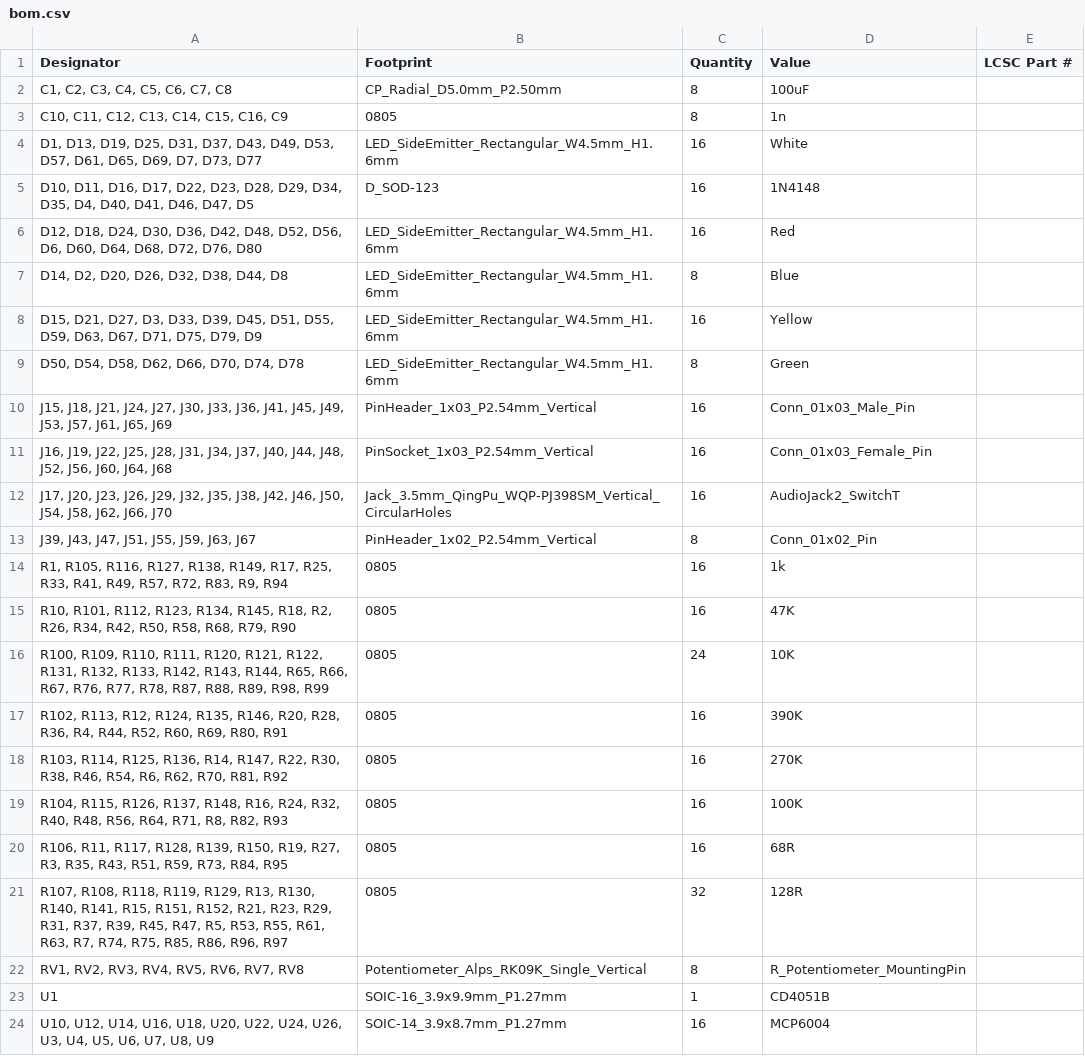
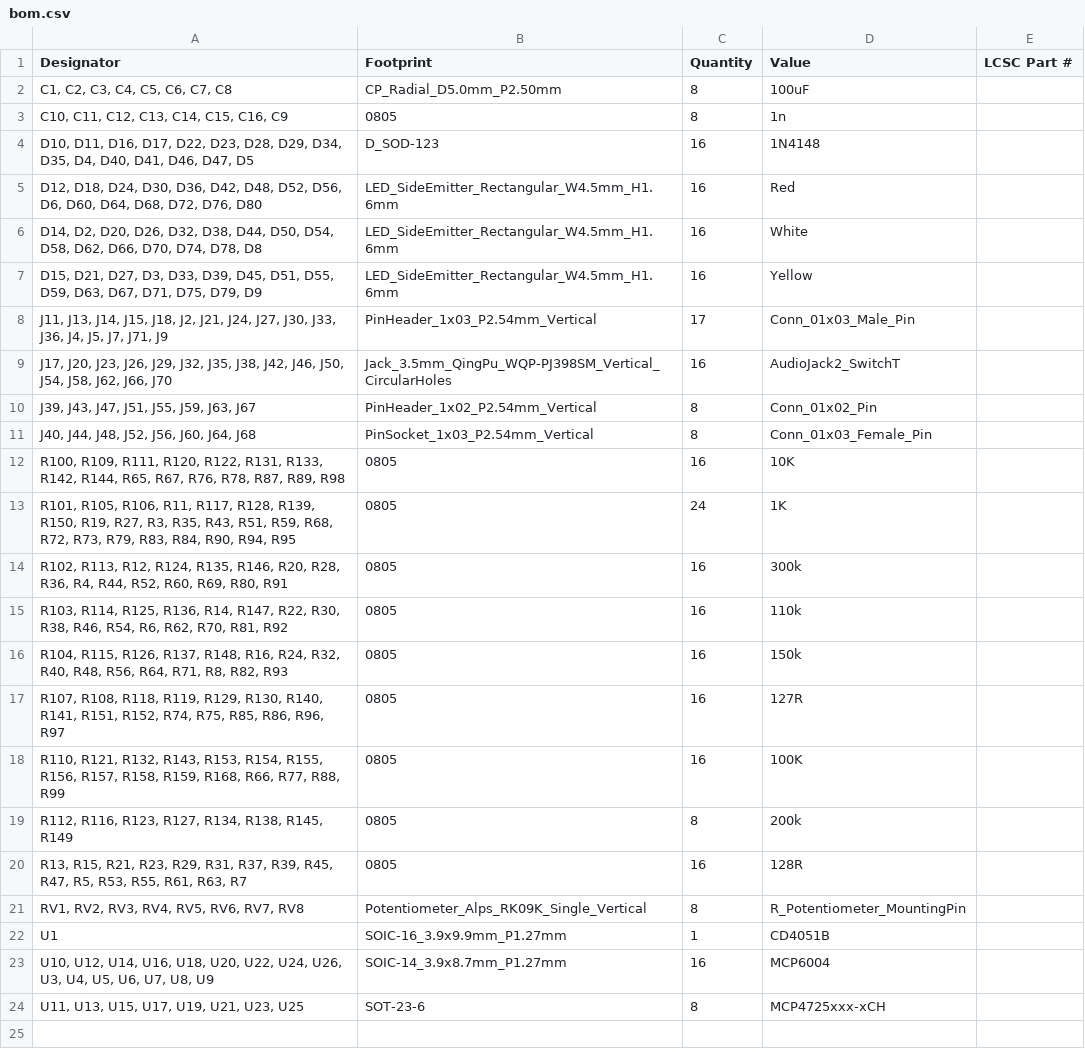
Before and after one commit to Oblique-Industry/Oblique-Easel, a CSV file: Oblique Palette 0.5.1 PCB/Oblique Palette 0.5.x PCB Main/production/bom.csv, drawn as a sheet.

```diff
--- a/Oblique Palette 0.5.1 PCB/Oblique Palette 0.5.x PCB Main/production/bom.csv
+++ b/Oblique Palette 0.5.1 PCB/Oblique Palette 0.5.x PCB Main/production/bom.csv
@@ -3,20 +3,19 @@
 "C10, C11, C12, C13, C14, C15, C16, C9",0805,8,1n,
-"D1, D13, D19, D25, D31, D37, D43, D49, D53, D57, D61, D65, D69, D7, D73, D77",LED_SideEmitter_Rectangular_W4.5mm_H1.6mm,16,White,
 "D10, D11, D16, D17, D22, D23, D28, D29, D34, D35, D4, D40, D41, D46, D47, D5",D_SOD-123,16,1N4148,
 "D12, D18, D24, D30, D36, D42, D48, D52, D56, D6, D60, D64, D68, D72, D76, D80",LED_SideEmitter_Rectangular_W4.5mm_H1.6mm,16,Red,
-"D14, D2, D20, D26, D32, D38, D44, D8",LED_SideEmitter_Rectangular_W4.5mm_H1.6mm,8,Blue,
+"D14, D2, D20, D26, D32, D38, D44, D50, D54, D58, D62, D66, D70, D74, D78, D8",LED_SideEmitter_Rectangular_W4.5mm_H1.6mm,16,White,
 "D15, D21, D27, D3, D33, D39, D45, D51, D55, D59, D63, D67, D71, D75, D79, D9",LED_SideEmitter_Rectangular_W4.5mm_H1.6mm,16,Yellow,
-"D50, D54, D58, D62, D66, D70, D74, D78",LED_SideEmitter_Rectangular_W4.5mm_H1.6mm,8,Green,
-"J15, J18, J21, J24, J27, J30, J33, J36, J41, J45, J49, J53, J57, J61, J65, J69",PinHeader_1x03_P2.54mm_Vertical,16,Conn_01x03_Male_Pin,
-"J16, J19, J22, J25, J28, J31, J34, J37, J40, J44, J48, J52, J56, J60, J64, J68",PinSocket_1x03_P2.54mm_Vertical,16,Conn_01x03_Female_Pin,
+"J11, J13, J14, J15, J18, J2, J21, J24, J27, J30, J33, J36, J4, J5, J7, J71, J9",PinHeader_1x03_P2.54mm_Vertical,17,Conn_01x03_Male_Pin,
 "J17, J20, J23, J26, J29, J32, J35, J38, J42, J46, J50, J54, J58, J62, J66, J70",Jack_3.5mm_QingPu_WQP-PJ398SM_Vertical_CircularHoles,16,AudioJack2_SwitchT,
 "J39, J43, J47, J51, J55, J59, J63, J67",PinHeader_1x02_P2.54mm_Vertical,8,Conn_01x02_Pin,
-"R1, R105, R116, R127, R138, R149, R17, R25, R33, R41, R49, R57, R72, R83, R9, R94",0805,16,1k,
-"R10, R101, R112, R123, R134, R145, R18, R2, R26, R34, R42, R50, R58, R68, R79, R90",0805,16,47K,
-"R100, R109, R110, R111, R120, R121, R122, R131, R132, R133, R142, R143, R144, R65, R66, R67, R76, R77, R78, R87, R88, R89, R98, R99",0805,24,10K,
-"R102, R113, R12, R124, R135, R146, R20, R28, R36, R4, R44, R52, R60, R69, R80, R91",0805,16,390K,
-"R103, R114, R125, R136, R14, R147, R22, R30, R38, R46, R54, R6, R62, R70, R81, R92",0805,16,270K,
-"R104, R115, R126, R137, R148, R16, R24, R32, R40, R48, R56, R64, R71, R8, R82, R93",0805,16,100K,
-"R106, R11, R117, R128, R139, R150, R19, R27, R3, R35, R43, R51, R59, R73, R84, R95",0805,16,68R,
-"R107, R108, R118, R119, R129, R13, R130, R140, R141, R15, R151, R152, R21, R23, R29, R31, R37, R39, R45, R47, R5, R53, R55, R61, R63, R7, R74, R75, R85, R86, R96, R97",0805,32,128R,
+"J40, J44, J48, J52, J56, J60, J64, J68",PinSocket_1x03_P2.54mm_Vertical,8,Conn_01x03_Female_Pin,
+"R100, R109, R111, R120, R122, R131, R133, R142, R144, R65, R67, R76, R78, R87, R89, R98",0805,16,10K,
+"R101, R105, R106, R11, R117, R128, R139, R150, R19, R27, R3, R35, R43, R51, R59, R68, R72, R73, R79, R83, R84, R90, R94, R95",0805,24,1K,
+"R102, R113, R12, R124, R135, R146, R20, R28, R36, R4, R44, R52, R60, R69, R80, R91",0805,16,300k,
+"R103, R114, R125, R136, R14, R147, R22, R30, R38, R46, R54, R6, R62, R70, R81, R92",0805,16,110k,
+"R104, R115, R126, R137, R148, R16, R24, R32, R40, R48, R56, R64, R71, R8, R82, R93",0805,16,150k,
+"R107, R108, R118, R119, R129, R130, R140, R141, R151, R152, R74, R75, R85, R86, R96, R97",0805,16,127R,
+"R110, R121, R132, R143, R153, R154, R155, R156, R157, R158, R159, R168, R66, R77, R88, R99",0805,16,100K,
+"R112, R116, R123, R127, R134, R138, R145, R149",0805,8,200k,
+"R13, R15, R21, R23, R29, R31, R37, R39, R45, R47, R5, R53, R55, R61, R63, R7",0805,16,128R,
 "RV1, RV2, RV3, RV4, RV5, RV6, RV7, RV8",Potentiometer_Alps_RK09K_Single_Vertical,8,R_Potentiometer_MountingPin,
@@ -24 +23,2 @@ U1,SOIC-16_3.9x9.9mm_P1.27mm,1,CD4051B,
 "U10, U12, U14, U16, U18, U20, U22, U24, U26, U3, U4, U5, U6, U7, U8, U9",SOIC-14_3.9x8.7mm_P1.27mm,16,MCP6004,
+"U11, U13, U15, U17, U19, U21, U23, U25",SOT-23-6,8,MCP4725xxx-xCH,
```
Also changed, not shown: Oblique Palette 0.5.1 PCB/Oblique Palette 0.5.x PCB Main/production/designators.csv, Oblique Palette 0.5.1 PCB/Oblique Palette 0.5.x PCB Main/production/positions.csv, 7 other files.
